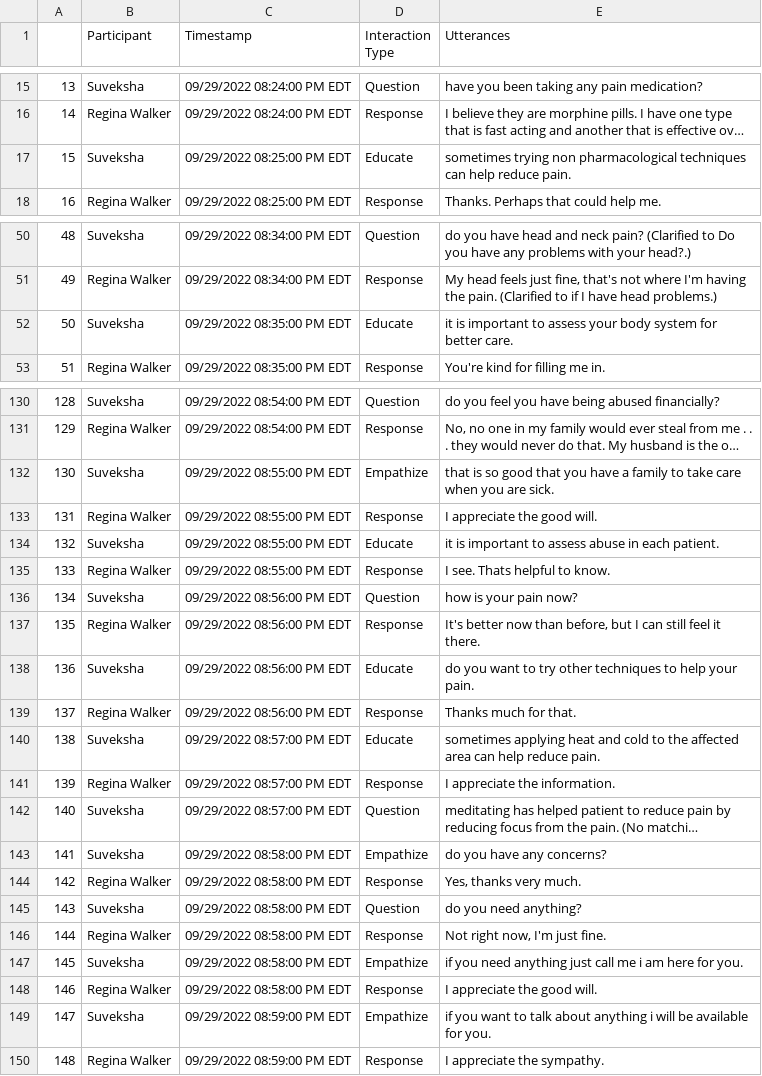
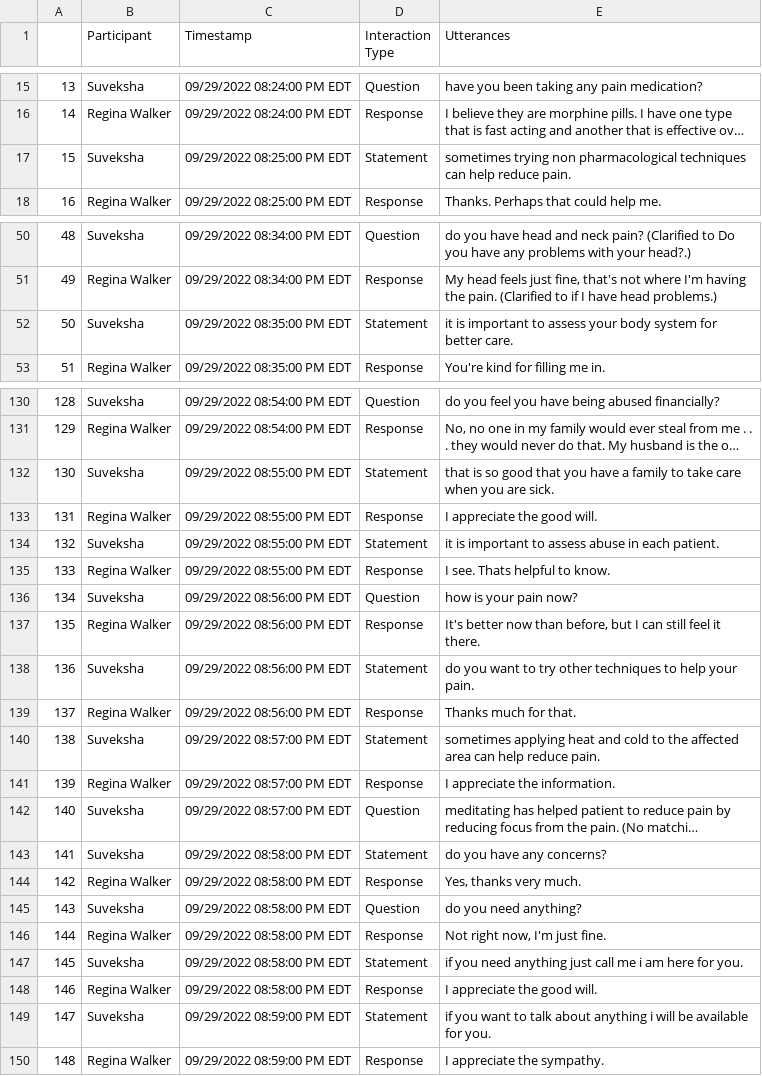
Before and after one commit to ashiqwisc/mamta_elsevier, a CSV file: datasets/regina_scraped/suveksha_regina_transcript.csv (was datasets/suveksha_transcript.csv), drawn as a sheet; only a part is shown, gaps mark what is left out; long unchanged cells end in …; the diff covers the shown part only; the diff names each change by its address in the sheet, - before the commit and + after, or states it on an @@ line.

Commit message:
Scraped all necessary transcripts
Additionally, updated to handle System Clarifications and "Empathize" -> Statement, "Educate" -> "Statement"

```diff
--- a/datasets/suveksha_transcript.csv
+++ b/datasets/regina_scraped/suveksha_regina_transcript.csv
-D17 (Interaction Type): Educate
+D17 (Interaction Type): Statement
-D52 (Interaction Type): Educate
+D52 (Interaction Type): Statement
-D132 (Interaction Type): Empathize
+D132 (Interaction Type): Statement
-D134 (Interaction Type): Educate
+D134 (Interaction Type): Statement
-D138 (Interaction Type): Educate
+D138 (Interaction Type): Statement
-D140 (Interaction Type): Educate
+D140 (Interaction Type): Statement
-D143 (Interaction Type): Empathize
+D143 (Interaction Type): Statement
-D147 (Interaction Type): Empathize
+D147 (Interaction Type): Statement
-D149 (Interaction Type): Empathize
+D149 (Interaction Type): Statement
```
Also changed, not shown: 7 edited cells elsewhere in this file, datasets/regina_scraped/lana_regina_transcript.csv, 18 other files.
